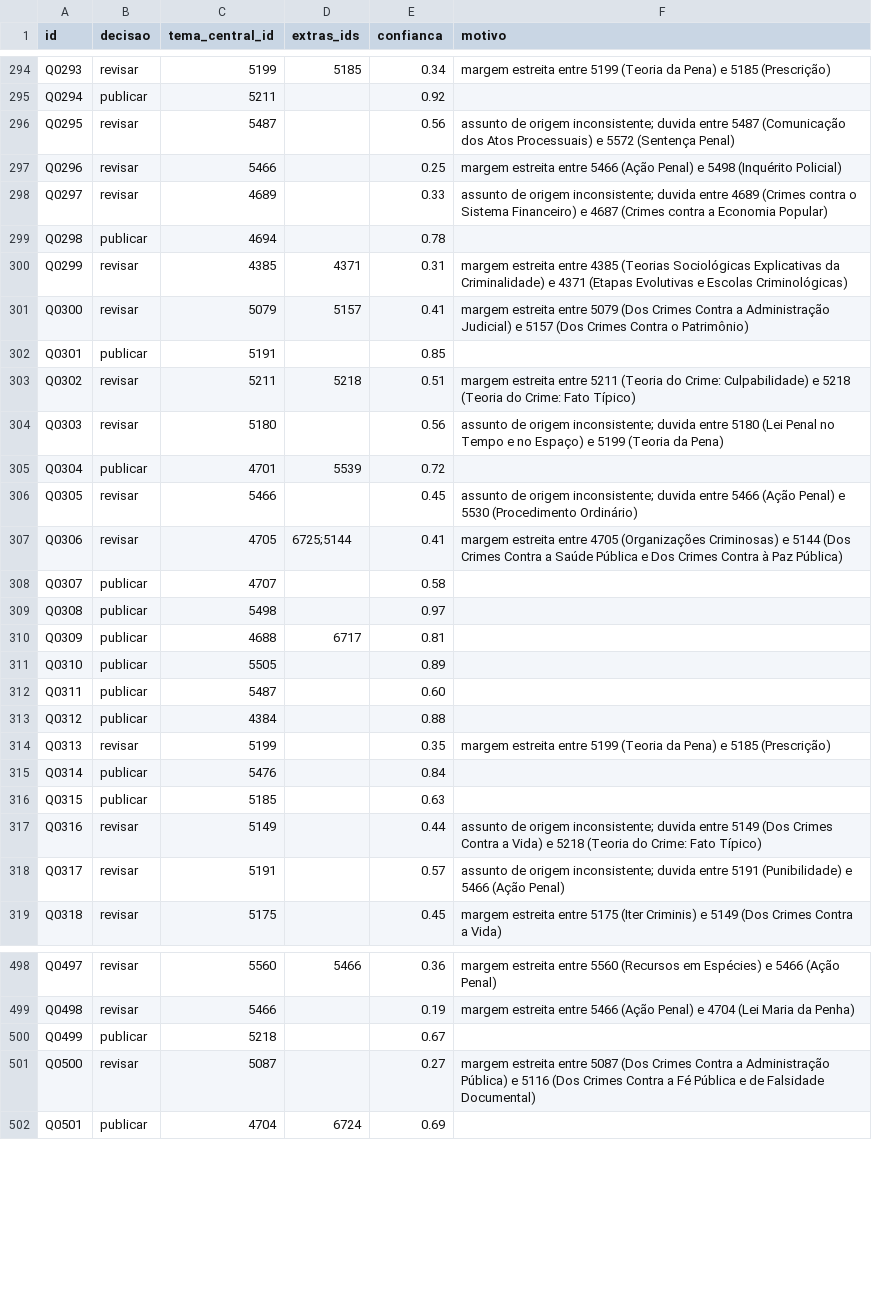
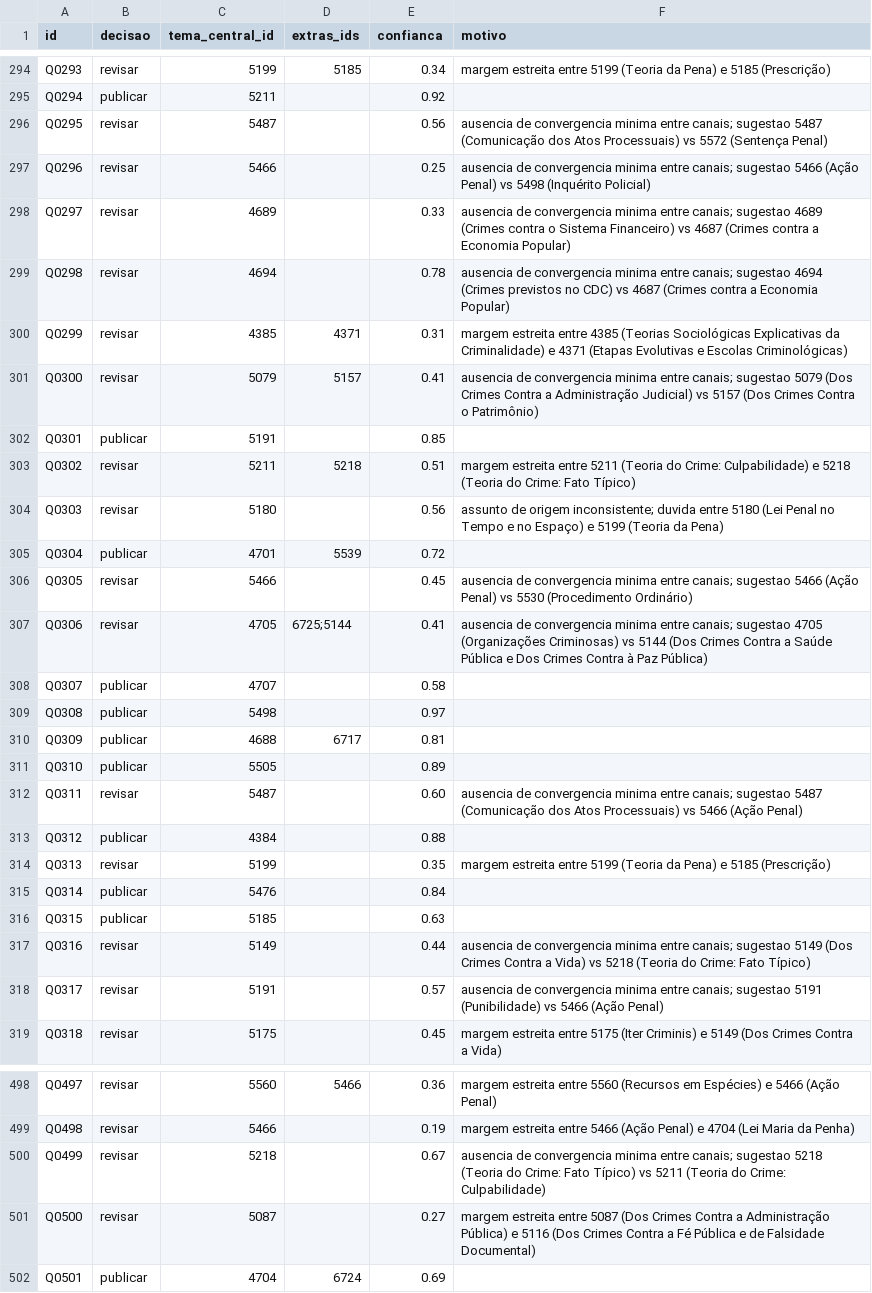
Before and after one commit to romariobc/desafio-vicio-ia, a CSV file: publicacao.csv, drawn as a sheet; only a part is shown, gaps mark what is left out; the diff covers the shown part only.

```diff
--- a/publicacao.csv
+++ b/publicacao.csv
@@ -295,8 +295,8 @@ Q0293,revisar,5199,5185,0.34,margem estreita entre 5199 (Teoria da Pena) e 5185
 Q0294,publicar,5211,,0.92,
-Q0295,revisar,5487,,0.56,assunto de origem inconsistente; duvida entre 5487 (Comunicação dos Atos Processuais) e 5572 (Sentença Penal)
-Q0296,revisar,5466,,0.25,margem estreita entre 5466 (Ação Penal) e 5498 (Inquérito Policial)
-Q0297,revisar,4689,,0.33,assunto de origem inconsistente; duvida entre 4689 (Crimes contra o Sistema Financeiro) e 4687 (Crimes contra a Economia Popular)
-Q0298,publicar,4694,,0.78,
+Q0295,revisar,5487,,0.56,ausencia de convergencia minima entre canais; sugestao 5487 (Comunicação dos Atos Processuais) vs 5572 (Sentença Penal)
+Q0296,revisar,5466,,0.25,ausencia de convergencia minima entre canais; sugestao 5466 (Ação Penal) vs 5498 (Inquérito Policial)
+Q0297,revisar,4689,,0.33,ausencia de convergencia minima entre canais; sugestao 4689 (Crimes contra o Sistema Financeiro) vs 4687 (Crimes contra a Economia Popular)
+Q0298,revisar,4694,,0.78,ausencia de convergencia minima entre canais; sugestao 4694 (Crimes previstos no CDC) vs 4687 (Crimes contra a Economia Popular)
 Q0299,revisar,4385,4371,0.31,margem estreita entre 4385 (Teorias Sociológicas Explicativas da Criminalidade) e 4371 (Etapas Evolutivas e Escolas Criminológicas)
-Q0300,revisar,5079,5157,0.41,margem estreita entre 5079 (Dos Crimes Contra a Administração Judicial) e 5157 (Dos Crimes Contra o Patrimônio)
+Q0300,revisar,5079,5157,0.41,ausencia de convergencia minima entre canais; sugestao 5079 (Dos Crimes Contra a Administração Judicial) vs 5157 (Dos Crimes Contra o Patrimônio)
 Q0301,publicar,5191,,0.85,
@@ -305,4 +305,4 @@ Q0303,revisar,5180,,0.56,assunto de origem inconsistente; duvida entre 5180 (Lei
 Q0304,publicar,4701,5539,0.72,
-Q0305,revisar,5466,,0.45,assunto de origem inconsistente; duvida entre 5466 (Ação Penal) e 5530 (Procedimento Ordinário)
-Q0306,revisar,4705,6725;5144,0.41,margem estreita entre 4705 (Organizações Criminosas) e 5144 (Dos Crimes Contra a Saúde Pública e Dos Crimes Contra à Paz Pública)
+Q0305,revisar,5466,,0.45,ausencia de convergencia minima entre canais; sugestao 5466 (Ação Penal) vs 5530 (Procedimento Ordinário)
+Q0306,revisar,4705,6725;5144,0.41,ausencia de convergencia minima entre canais; sugestao 4705 (Organizações Criminosas) vs 5144 (Dos Crimes Contra a Saúde Pública e Dos Crimes Contra à Paz Pública)
 Q0307,publicar,4707,,0.58,
@@ -311,3 +311,3 @@ Q0309,publicar,4688,6717,0.81,
 Q0310,publicar,5505,,0.89,
-Q0311,publicar,5487,,0.60,
+Q0311,revisar,5487,,0.60,ausencia de convergencia minima entre canais; sugestao 5487 (Comunicação dos Atos Processuais) vs 5466 (Ação Penal)
 Q0312,publicar,4384,,0.88,
@@ -316,4 +316,4 @@ Q0314,publicar,5476,,0.84,
 Q0315,publicar,5185,,0.63,
-Q0316,revisar,5149,,0.44,assunto de origem inconsistente; duvida entre 5149 (Dos Crimes Contra a Vida) e 5218 (Teoria do Crime: Fato Típico)
-Q0317,revisar,5191,,0.57,assunto de origem inconsistente; duvida entre 5191 (Punibilidade) e 5466 (Ação Penal)
+Q0316,revisar,5149,,0.44,ausencia de convergencia minima entre canais; sugestao 5149 (Dos Crimes Contra a Vida) vs 5218 (Teoria do Crime: Fato Típico)
+Q0317,revisar,5191,,0.57,ausencia de convergencia minima entre canais; sugestao 5191 (Punibilidade) vs 5466 (Ação Penal)
 Q0318,revisar,5175,,0.45,margem estreita entre 5175 (Iter Criminis) e 5149 (Dos Crimes Contra a Vida)
@@ -499,3 +499,3 @@ Q0497,revisar,5560,5466,0.36,margem estreita entre 5560 (Recursos em Espécies)
 Q0498,revisar,5466,,0.19,margem estreita entre 5466 (Ação Penal) e 4704 (Lei Maria da Penha)
-Q0499,publicar,5218,,0.67,
+Q0499,revisar,5218,,0.67,ausencia de convergencia minima entre canais; sugestao 5218 (Teoria do Crime: Fato Típico) vs 5211 (Teoria do Crime: Culpabilidade)
 Q0500,revisar,5087,,0.27,margem estreita entre 5087 (Dos Crimes Contra a Administração Pública) e 5116 (Dos Crimes Contra a Fé Pública e de Falsidade Documental)
```
Also changed, not shown: 149 edited cells elsewhere in this file, 11 other files.
